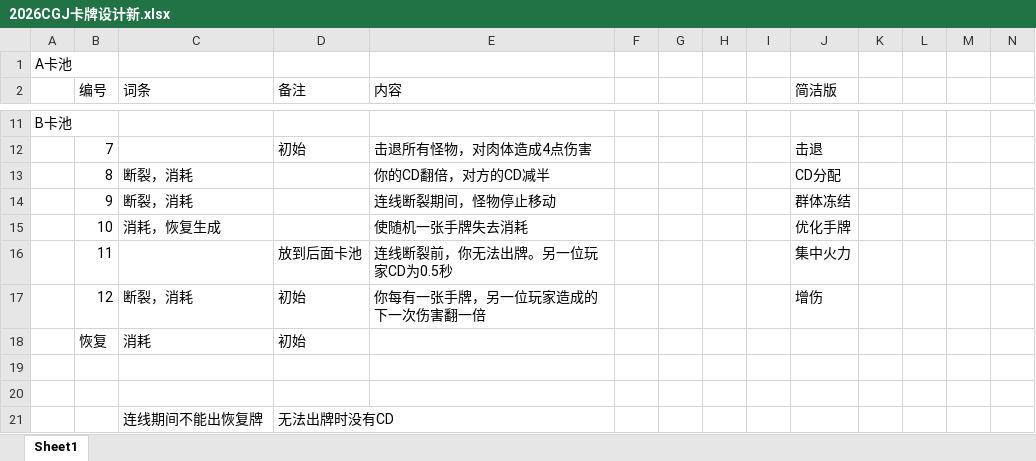
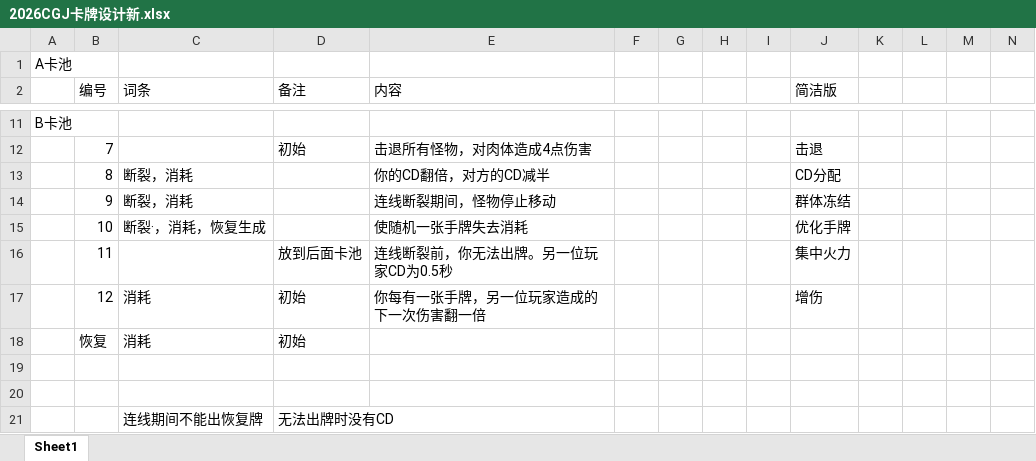
Before and after one commit to Jiufoduck/2026CGJ, an Excel workbook: doc/2026CGJ卡牌设计新.xlsx, sheet Sheet1, drawn as a sheet; only a part is shown, gaps mark what is left out; values as stored, in another font and other column widths than the file's, no borders; the diff names each change by its address in the sheet, - before the commit and + after, or states it on an @@ line.

```diff
--- a/doc/2026CGJ卡牌设计新.xlsx (sheet Sheet1)
+++ b/doc/2026CGJ卡牌设计新.xlsx (sheet Sheet1)
-C15 (词条): 消耗，恢复生成
+C15 (词条): 断裂·，消耗，恢复生成
-C17 (词条): 断裂，消耗
+C17 (词条): 消耗
```
Also changed, not shown: 3 other files.
